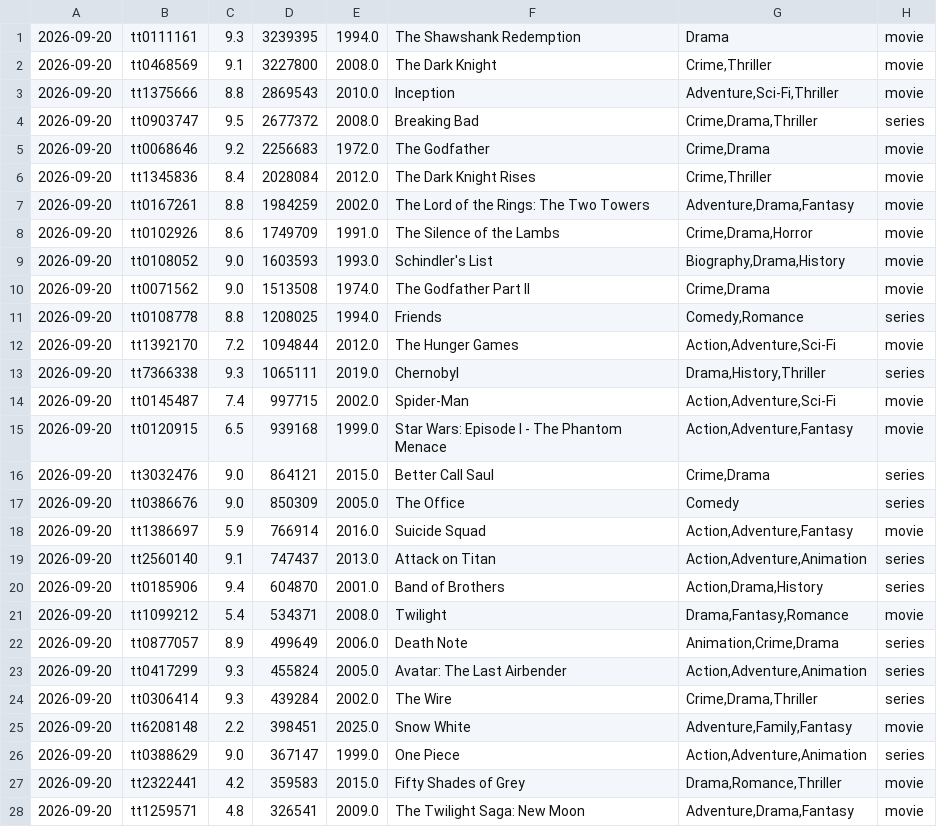
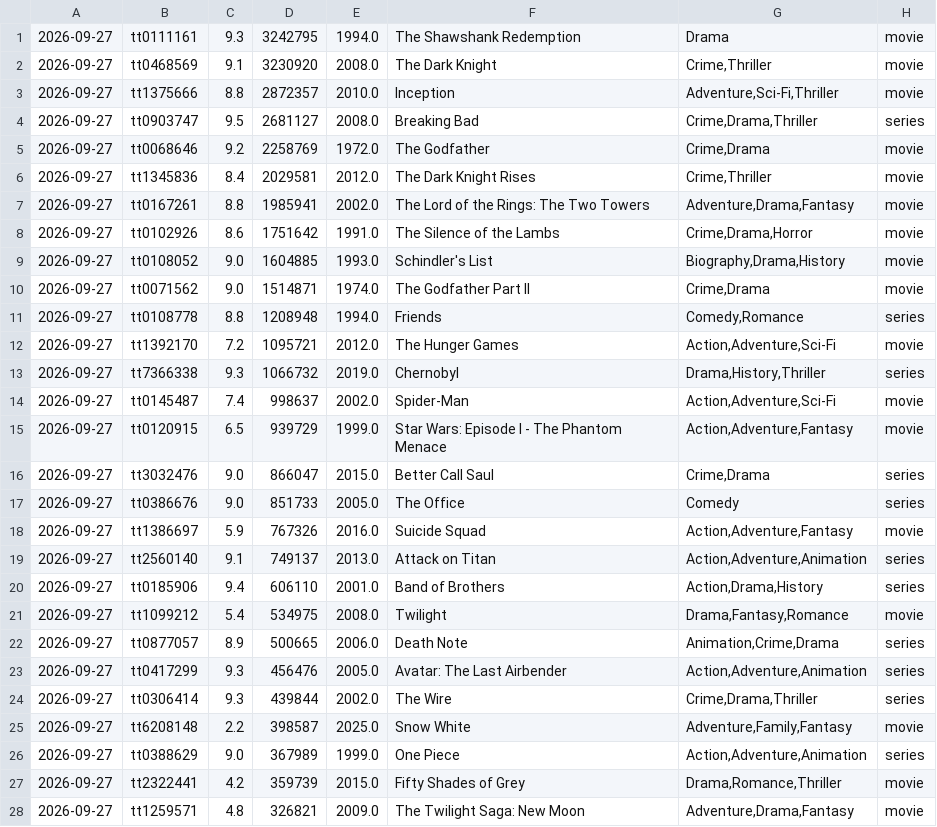
Before and after one commit to sanand0/imdb, a TSV file: outliers/2026.tsv, drawn as a sheet; only a part is shown; the diff covers the shown part only.

```diff
--- a/outliers/2026.tsv
+++ b/outliers/2026.tsv
@@ -1,28 +1,28 @@
-2026-09-20	tt0111161	9.3	3239395	1994.0	The Shawshank Redemption	Drama	movie
-2026-09-20	tt0468569	9.1	3227800	2008.0	The Dark Knight	Crime,Thriller	movie
-2026-09-20	tt1375666	8.8	2869543	2010.0	Inception	Adventure,Sci-Fi,Thriller	movie
-2026-09-20	tt0903747	9.5	2677372	2008.0	Breaking Bad	Crime,Drama,Thriller	series
-2026-09-20	tt0068646	9.2	2256683	1972.0	The Godfather	Crime,Drama	movie
-2026-09-20	tt1345836	8.4	2028084	2012.0	The Dark Knight Rises	Crime,Thriller	movie
-2026-09-20	tt0167261	8.8	1984259	2002.0	The Lord of the Rings: The Two Towers	Adventure,Drama,Fantasy	movie
-2026-09-20	tt0102926	8.6	1749709	1991.0	The Silence of the Lambs	Crime,Drama,Horror	movie
-2026-09-20	tt0108052	9.0	1603593	1993.0	Schindler's List	Biography,Drama,History	movie
-2026-09-20	tt0071562	9.0	1513508	1974.0	The Godfather Part II	Crime,Drama	movie
-2026-09-20	tt0108778	8.8	1208025	1994.0	Friends	Comedy,Romance	series
-2026-09-20	tt1392170	7.2	1094844	2012.0	The Hunger Games	Action,Adventure,Sci-Fi	movie
-2026-09-20	tt7366338	9.3	1065111	2019.0	Chernobyl	Drama,History,Thriller	series
-2026-09-20	tt0145487	7.4	997715	2002.0	Spider-Man	Action,Adventure,Sci-Fi	movie
-2026-09-20	tt0120915	6.5	939168	1999.0	Star Wars: Episode I - The Phantom Menace	Action,Adventure,Fantasy	movie
-2026-09-20	tt3032476	9.0	864121	2015.0	Better Call Saul	Crime,Drama	series
-2026-09-20	tt0386676	9.0	850309	2005.0	The Office	Comedy	series
-2026-09-20	tt1386697	5.9	766914	2016.0	Suicide Squad	Action,Adventure,Fantasy	movie
-2026-09-20	tt2560140	9.1	747437	2013.0	Attack on Titan	Action,Adventure,Animation	series
-2026-09-20	tt0185906	9.4	604870	2001.0	Band of Brothers	Action,Drama,History	series
-2026-09-20	tt1099212	5.4	534371	2008.0	Twilight	Drama,Fantasy,Romance	movie
-2026-09-20	tt0877057	8.9	499649	2006.0	Death Note	Animation,Crime,Drama	series
-2026-09-20	tt0417299	9.3	455824	2005.0	Avatar: The Last Airbender	Action,Adventure,Animation	series
-2026-09-20	tt0306414	9.3	439284	2002.0	The Wire	Crime,Drama,Thriller	series
-2026-09-20	tt6208148	2.2	398451	2025.0	Snow White	Adventure,Family,Fantasy	movie
-2026-09-20	tt0388629	9.0	367147	1999.0	One Piece	Action,Adventure,Animation	series
-2026-09-20	tt2322441	4.2	359583	2015.0	Fifty Shades of Grey	Drama,Romance,Thriller	movie
-2026-09-20	tt1259571	4.8	326541	2009.0	The Twilight Saga: New Moon	Adventure,Drama,Fantasy	movie
+2026-09-27	tt0111161	9.3	3242795	1994.0	The Shawshank Redemption	Drama	movie
+2026-09-27	tt0468569	9.1	3230920	2008.0	The Dark Knight	Crime,Thriller	movie
+2026-09-27	tt1375666	8.8	2872357	2010.0	Inception	Adventure,Sci-Fi,Thriller	movie
+2026-09-27	tt0903747	9.5	2681127	2008.0	Breaking Bad	Crime,Drama,Thriller	series
+2026-09-27	tt0068646	9.2	2258769	1972.0	The Godfather	Crime,Drama	movie
+2026-09-27	tt1345836	8.4	2029581	2012.0	The Dark Knight Rises	Crime,Thriller	movie
+2026-09-27	tt0167261	8.8	1985941	2002.0	The Lord of the Rings: The Two Towers	Adventure,Drama,Fantasy	movie
+2026-09-27	tt0102926	8.6	1751642	1991.0	The Silence of the Lambs	Crime,Drama,Horror	movie
+2026-09-27	tt0108052	9.0	1604885	1993.0	Schindler's List	Biography,Drama,History	movie
+2026-09-27	tt0071562	9.0	1514871	1974.0	The Godfather Part II	Crime,Drama	movie
+2026-09-27	tt0108778	8.8	1208948	1994.0	Friends	Comedy,Romance	series
+2026-09-27	tt1392170	7.2	1095721	2012.0	The Hunger Games	Action,Adventure,Sci-Fi	movie
+2026-09-27	tt7366338	9.3	1066732	2019.0	Chernobyl	Drama,History,Thriller	series
+2026-09-27	tt0145487	7.4	998637	2002.0	Spider-Man	Action,Adventure,Sci-Fi	movie
+2026-09-27	tt0120915	6.5	939729	1999.0	Star Wars: Episode I - The Phantom Menace	Action,Adventure,Fantasy	movie
+2026-09-27	tt3032476	9.0	866047	2015.0	Better Call Saul	Crime,Drama	series
+2026-09-27	tt0386676	9.0	851733	2005.0	The Office	Comedy	series
+2026-09-27	tt1386697	5.9	767326	2016.0	Suicide Squad	Action,Adventure,Fantasy	movie
+2026-09-27	tt2560140	9.1	749137	2013.0	Attack on Titan	Action,Adventure,Animation	series
+2026-09-27	tt0185906	9.4	606110	2001.0	Band of Brothers	Action,Drama,History	series
+2026-09-27	tt1099212	5.4	534975	2008.0	Twilight	Drama,Fantasy,Romance	movie
+2026-09-27	tt0877057	8.9	500665	2006.0	Death Note	Animation,Crime,Drama	series
+2026-09-27	tt0417299	9.3	456476	2005.0	Avatar: The Last Airbender	Action,Adventure,Animation	series
+2026-09-27	tt0306414	9.3	439844	2002.0	The Wire	Crime,Drama,Thriller	series
+2026-09-27	tt6208148	2.2	398587	2025.0	Snow White	Adventure,Family,Fantasy	movie
+2026-09-27	tt0388629	9.0	367989	1999.0	One Piece	Action,Adventure,Animation	series
+2026-09-27	tt2322441	4.2	359739	2015.0	Fifty Shades of Grey	Drama,Romance,Thriller	movie
+2026-09-27	tt1259571	4.8	326821	2009.0	The Twilight Saga: New Moon	Adventure,Drama,Fantasy	movie
```
Also changed, not shown: 72 edited cells elsewhere in this file.
